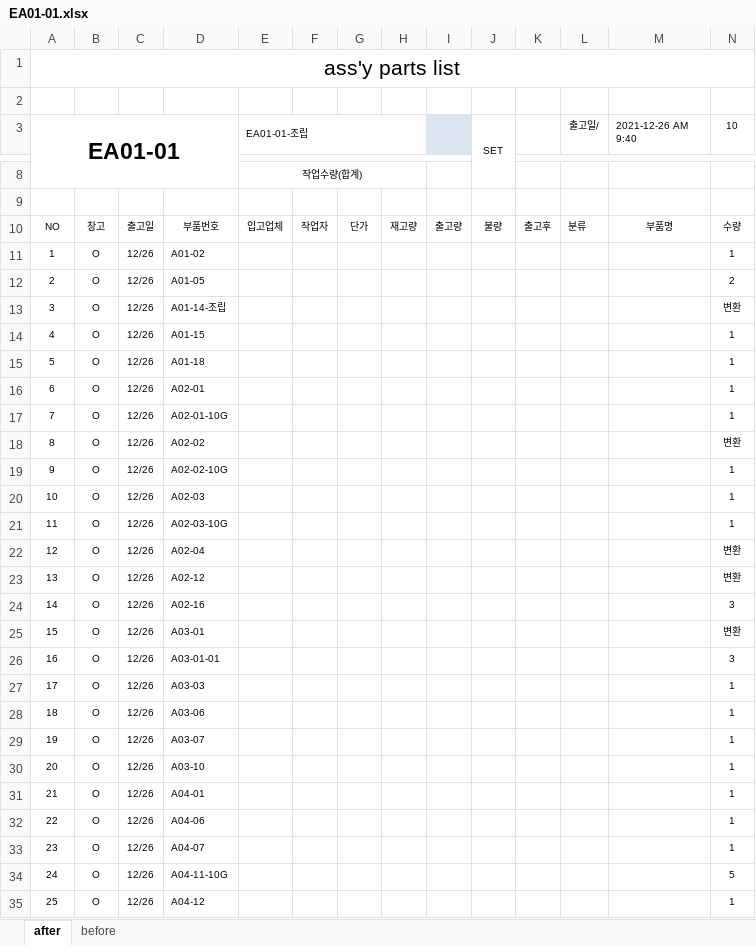
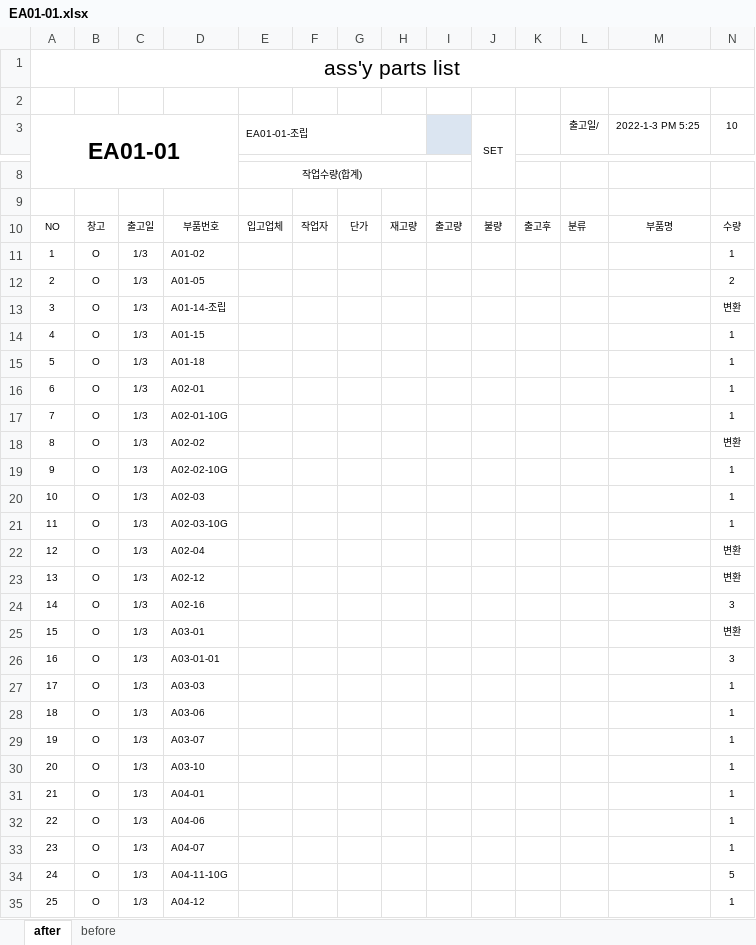
Before and after one commit to teknitcoltd/aodrkaskan-drive, an Excel workbook: EA01-01.xlsx, sheet after, drawn as a sheet; only a part is shown, gaps mark what is left out; values as stored, in another font and other column widths than the file's, no borders; charts and pictures not drawn; the diff covers the shown part only; the diff names each change by its address in the sheet, - before the commit and + after, or states it on an @@ line.

```diff
--- a/EA01-01.xlsx (sheet after)
+++ b/EA01-01.xlsx (sheet after)
-M3: 2021-12-26 AM 9:40
+M3: 2022-1-3 PM 5:25
-C11:C35: 12/26
+C11:C35: 1/3
```
Also changed, not shown: 28 edited cells elsewhere in this sheet, sheet before, TAP 나사가공 구멍지름치수-미터보통나사.xlsx, 17 other files.
